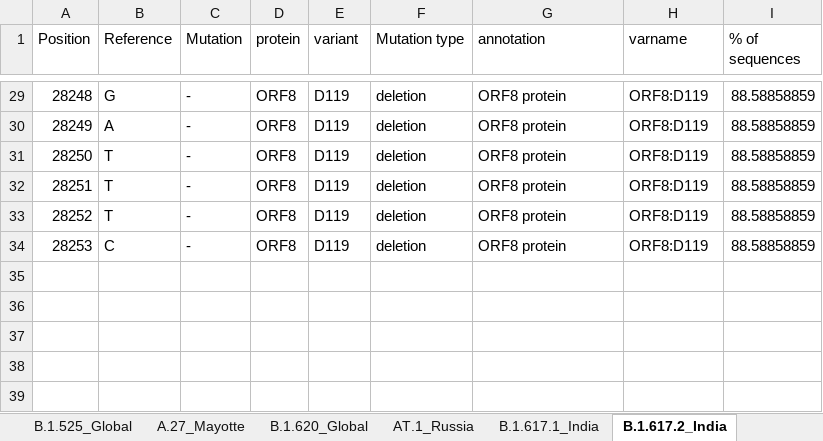
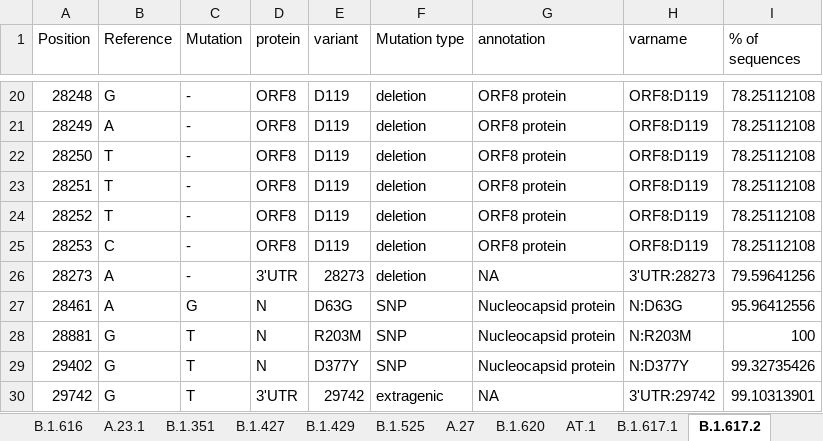
Before and after one commit to NetaZuckerman/covid19, an Excel workbook: mutationsTable.xlsx, sheet B.1.617.2, drawn as a sheet; only a part is shown, gaps mark what is left out; values as stored, in another font and other column widths than the file's, no borders; addresses are those after the commit; the diff covers the shown part only; the diff names each change by its address in the sheet, - before the commit and + after, or states it on an @@ line.

```diff
--- a/mutationsTable.xlsx (sheet B.1.617.2)
+++ b/mutationsTable.xlsx (sheet B.1.617.2)
-sheet tab: B.1.525_Global
+sheet tab: B.1.525
-sheet tab: A.27_Mayotte
+sheet tab: A.27
-sheet tab: B.1.620_Global
+sheet tab: B.1.620
-sheet tab: AT.1_Russia
+sheet tab: AT.1
-sheet tab: B.1.617.1_India
+sheet tab: B.1.617.1
-sheet tab: B.1.617.2_India
+sheet tab: B.1.617.2
-I20:I25 (% of sequences): 88.58858859
+I20:I25 (% of sequences): 78.25112108
+row 26: 28273 | A | - | 3'UTR | 28273 | deletion | NA | 3'UTR:28273 | 79.59641256
+row 27: 28461 | A | G | N | D63G | SNP | Nucleocapsid protein | N:D63G | 95.96412556
+row 28: 28881 | G | T | N | R203M | SNP | Nucleocapsid protein | N:R203M | 100
+row 29: 29402 | G | T | N | D377Y | SNP | Nucleocapsid protein | N:D377Y | 99.32735426
+row 30: 29742 | G | T | 3'UTR | 29742 | extragenic | NA | 3'UTR:29742 | 99.10313901
```
Also changed, not shown: 15 added rows, 24 removed rows and 2 edited cells elsewhere in this sheet, sheet P.1, sheet B.1.427, sheet B.1.429, sheet B.1.525, sheet B.1.1.7, other sheet tabs, 6 other files.
